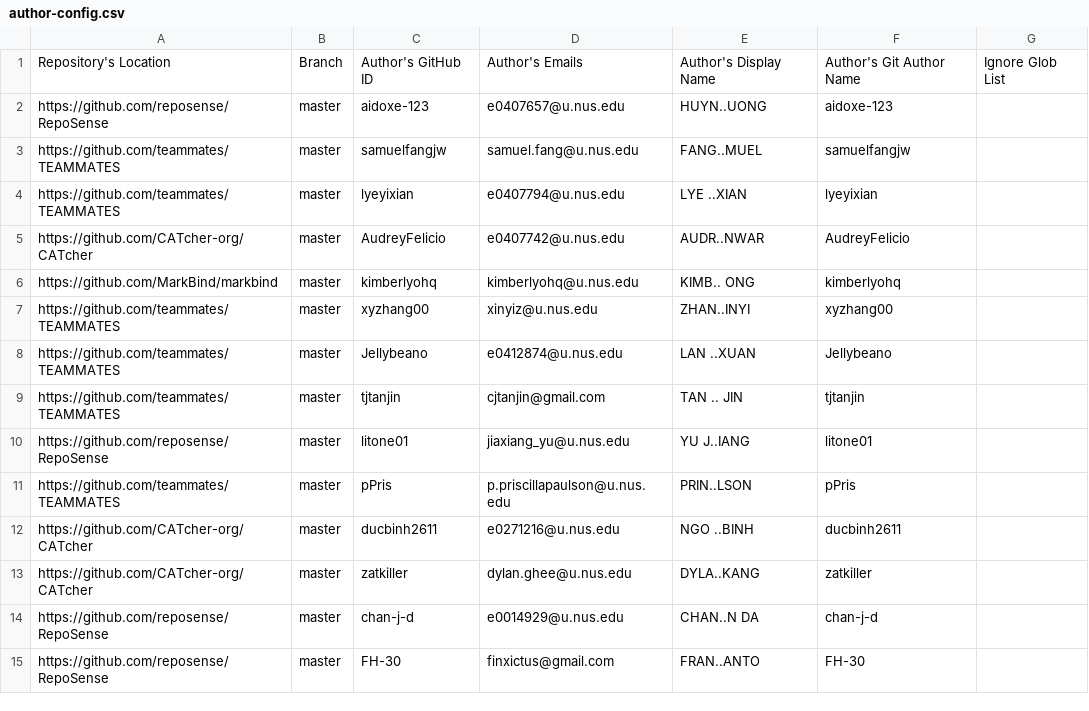
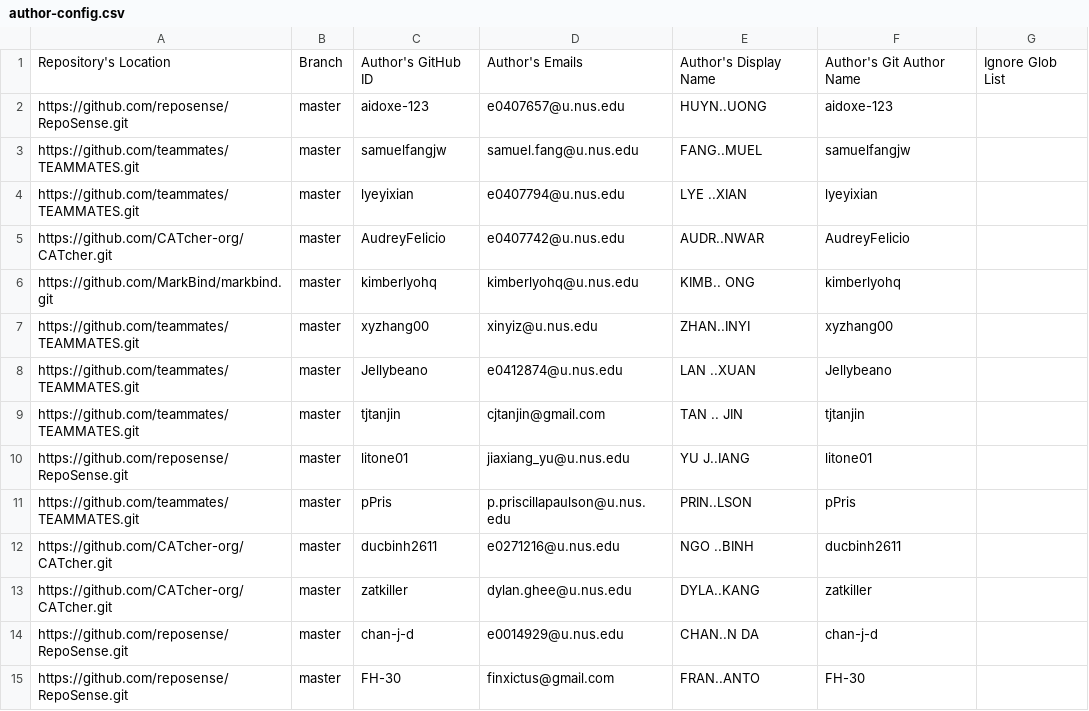
Before and after one commit to nus-oss/iwm-dashboard, a CSV file: configs/author-config.csv, drawn as a sheet.

Commit message:
Update configs

```diff
--- a/configs/author-config.csv
+++ b/configs/author-config.csv
@@ -1,15 +1,15 @@
 Repository's Location,Branch,Author's GitHub ID,Author's Emails,Author's Display Name,Author's Git Author Name,Ignore Glob List
-https://github.com/reposense/RepoSense,master,aidoxe-123,e0407657@u.nus.edu,HUYN..UONG,aidoxe-123,
-https://github.com/teammates/TEAMMATES,master,samuelfangjw,samuel.fang@u.nus.edu,FANG..MUEL,samuelfangjw,
-https://github.com/teammates/TEAMMATES,master,lyeyixian,e0407794@u.nus.edu,LYE ..XIAN,lyeyixian,
-https://github.com/CATcher-org/CATcher,master,AudreyFelicio,e0407742@u.nus.edu,AUDR..NWAR,AudreyFelicio,
-https://github.com/MarkBind/markbind,master,kimberlyohq,kimberlyohq@u.nus.edu,KIMB.. ONG,kimberlyohq,
-https://github.com/teammates/TEAMMATES,master,xyzhang00,xinyiz@u.nus.edu,ZHAN..INYI,xyzhang00,
-https://github.com/teammates/TEAMMATES,master,Jellybeano,e0412874@u.nus.edu,LAN ..XUAN,Jellybeano,
-https://github.com/teammates/TEAMMATES,master,tjtanjin,cjtanjin@gmail.com,TAN .. JIN,tjtanjin,
-https://github.com/reposense/RepoSense,master,litone01,jiaxiang_yu@u.nus.edu,YU J..IANG,litone01,
-https://github.com/teammates/TEAMMATES,master,pPris,p.priscillapaulson@u.nus.edu,PRIN..LSON,pPris,
-https://github.com/CATcher-org/CATcher,master,ducbinh2611,e0271216@u.nus.edu,NGO ..BINH,ducbinh2611,
-https://github.com/CATcher-org/CATcher,master,zatkiller,dylan.ghee@u.nus.edu,DYLA..KANG,zatkiller,
-https://github.com/reposense/RepoSense,master,chan-j-d,e0014929@u.nus.edu,CHAN..N DA,chan-j-d,
-https://github.com/reposense/RepoSense,master,FH-30,finxictus@gmail.com,FRAN..ANTO,FH-30,
+https://github.com/reposense/RepoSense.git,master,aidoxe-123,e0407657@u.nus.edu,HUYN..UONG,aidoxe-123,
+https://github.com/teammates/TEAMMATES.git,master,samuelfangjw,samuel.fang@u.nus.edu,FANG..MUEL,samuelfangjw,
+https://github.com/teammates/TEAMMATES.git,master,lyeyixian,e0407794@u.nus.edu,LYE ..XIAN,lyeyixian,
+https://github.com/CATcher-org/CATcher.git,master,AudreyFelicio,e0407742@u.nus.edu,AUDR..NWAR,AudreyFelicio,
+https://github.com/MarkBind/markbind.git,master,kimberlyohq,kimberlyohq@u.nus.edu,KIMB.. ONG,kimberlyohq,
+https://github.com/teammates/TEAMMATES.git,master,xyzhang00,xinyiz@u.nus.edu,ZHAN..INYI,xyzhang00,
+https://github.com/teammates/TEAMMATES.git,master,Jellybeano,e0412874@u.nus.edu,LAN ..XUAN,Jellybeano,
+https://github.com/teammates/TEAMMATES.git,master,tjtanjin,cjtanjin@gmail.com,TAN .. JIN,tjtanjin,
+https://github.com/reposense/RepoSense.git,master,litone01,jiaxiang_yu@u.nus.edu,YU J..IANG,litone01,
+https://github.com/teammates/TEAMMATES.git,master,pPris,p.priscillapaulson@u.nus.edu,PRIN..LSON,pPris,
+https://github.com/CATcher-org/CATcher.git,master,ducbinh2611,e0271216@u.nus.edu,NGO ..BINH,ducbinh2611,
+https://github.com/CATcher-org/CATcher.git,master,zatkiller,dylan.ghee@u.nus.edu,DYLA..KANG,zatkiller,
+https://github.com/reposense/RepoSense.git,master,chan-j-d,e0014929@u.nus.edu,CHAN..N DA,chan-j-d,
+https://github.com/reposense/RepoSense.git,master,FH-30,finxictus@gmail.com,FRAN..ANTO,FH-30,
```
